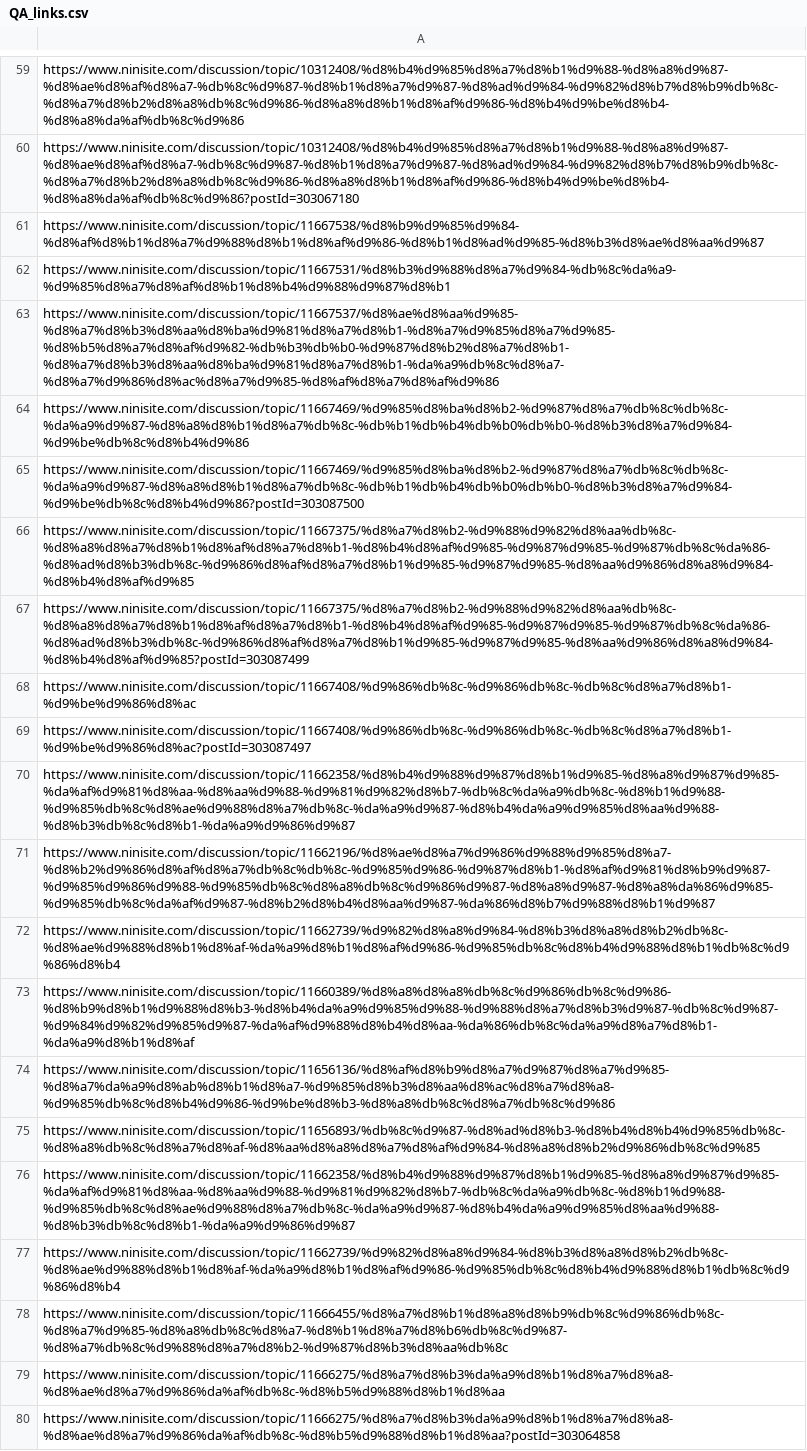
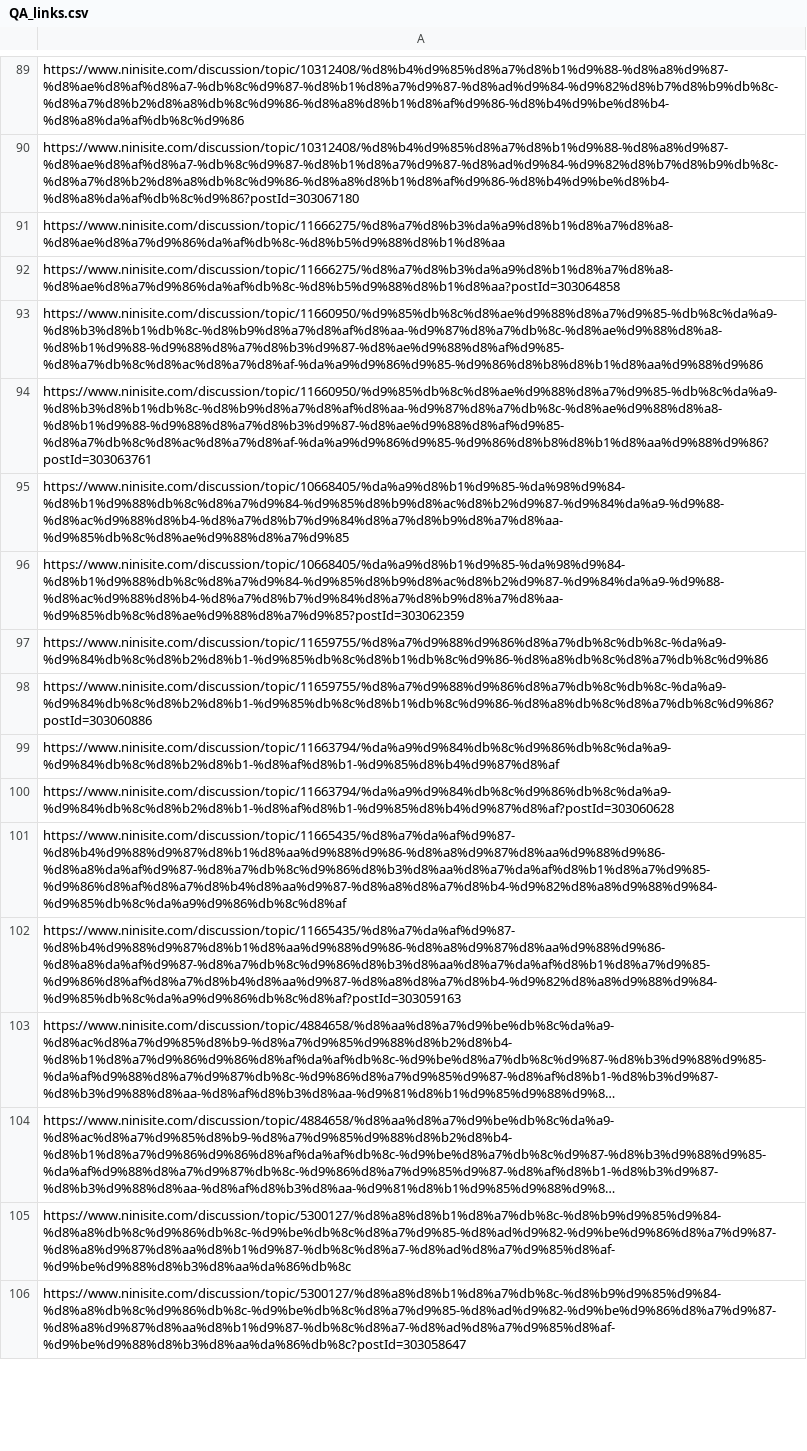
Before and after one commit to DnyaNvB/ninisite-QA-web-crawler, a CSV file: QA_links.csv, drawn as a sheet; only a part is shown, gaps mark what is left out; the shorter side is filled out with more unchanged rows; long unchanged cells end in …; the diff covers the shown part only.

```diff
--- a/QA_links.csv
+++ b/QA_links.csv
@@ -60,20 +90,2 @@ https://www.ninisite.com/discussion/topic/10312408/%d8%b4%d9%85%d8%a7%d8%b1%d9%8
 https://www.ninisite.com/discussion/topic/10312408/%d8%b4%d9%85%d8%a7%d8%b1%d9%88-%d8%a8%d9%87-%d8%ae%d8%af%d8%a7-%db%8c%d9%87-%d8%b1%d8%a7%d9%87-%d8%ad%d9%84-%d9%82%d8%b7%d8%b9%db%8c-%d8%a7%d8%b2%d8%a8%db%8c%d9%86-%d8%a8%d8%b1%d8%af%d9%86-%d8%b4%d9%be%d8%b4-%d8%a8%da%af%db%8c%d9%86?postId=303067180
-https://www.ninisite.com/discussion/topic/11667538/%d8%b9%d9%85%d9%84-%d8%af%d8%b1%d8%a7%d9%88%d8%b1%d8%af%d9%86-%d8%b1%d8%ad%d9%85-%d8%b3%d8%ae%d8%aa%d9%87
-https://www.ninisite.com/discussion/topic/11667531/%d8%b3%d9%88%d8%a7%d9%84-%db%8c%da%a9-%d9%85%d8%a7%d8%af%d8%b1%d8%b4%d9%88%d9%87%d8%b1
-https://www.ninisite.com/discussion/topic/11667537/%d8%ae%d8%aa%d9%85-%d8%a7%d8%b3%d8%aa%d8%ba%d9%81%d8%a7%d8%b1-%d8%a7%d9%85%d8%a7%d9%85-%d8%b5%d8%a7%d8%af%d9%82-%db%b3%db%b0-%d9%87%d8%b2%d8%a7%d8%b1-%d8%a7%d8%b3%d8%aa%d8%ba%d9%81%d8%a7%d8%b1-%da%a9%db%8c%d8%a7-%d8%a7%d9%86%d8%ac%d8%a7%d9%85-%d8%af%d8%a7%d8%af%d9%86
-https://www.ninisite.com/discussion/topic/11667469/%d9%85%d8%ba%d8%b2-%d9%87%d8%a7%db%8c%db%8c-%da%a9%d9%87-%d8%a8%d8%b1%d8%a7%db%8c-%db%b1%db%b4%db%b0%db%b0-%d8%b3%d8%a7%d9%84-%d9%be%db%8c%d8%b4%d9%86
-https://www.ninisite.com/discussion/topic/11667469/%d9%85%d8%ba%d8%b2-%d9%87%d8%a7%db%8c%db%8c-%da%a9%d9%87-%d8%a8%d8%b1%d8%a7%db%8c-%db%b1%db%b4%db%b0%db%b0-%d8%b3%d8%a7%d9%84-%d9%be%db%8c%d8%b4%d9%86?postId=303087500
-https://www.ninisite.com/discussion/topic/11667375/%d8%a7%d8%b2-%d9%88%d9%82%d8%aa%db%8c-%d8%a8%d8%a7%d8%b1%d8%af%d8%a7%d8%b1-%d8%b4%d8%af%d9%85-%d9%87%d9%85-%d9%87%db%8c%da%86-%d8%ad%d8%b3%db%8c-%d9%86%d8%af%d8%a7%d8%b1%d9%85-%d9%87%d9%85-%d8%aa%d9%86%d8%a8%d9%84-%d8%b4%d8%af%d9%85
-https://www.ninisite.com/discussion/topic/11667375/%d8%a7%d8%b2-%d9%88%d9%82%d8%aa%db%8c-%d8%a8%d8%a7%d8%b1%d8%af%d8%a7%d8%b1-%d8%b4%d8%af%d9%85-%d9%87%d9%85-%d9%87%db%8c%da%86-%d8%ad%d8%b3%db%8c-%d9%86%d8%af%d8%a7%d8%b1%d9%85-%d9%87%d9%85-%d8%aa%d9%86%d8%a8%d9%84-%d8%b4%d8%af%d9%85?postId=303087499
-https://www.ninisite.com/discussion/topic/11667408/%d9%86%db%8c-%d9%86%db%8c-%db%8c%d8%a7%d8%b1-%d9%be%d9%86%d8%ac
-https://www.ninisite.com/discussion/topic/11667408/%d9%86%db%8c-%d9%86%db%8c-%db%8c%d8%a7%d8%b1-%d9%be%d9%86%d8%ac?postId=303087497
-https://www.ninisite.com/discussion/topic/11662358/%d8%b4%d9%88%d9%87%d8%b1%d9%85-%d8%a8%d9%87%d9%85-%da%af%d9%81%d8%aa-%d8%aa%d9%88-%d9%81%d9%82%d8%b7-%db%8c%da%a9%db%8c-%d8%b1%d9%88-%d9%85%db%8c%d8%ae%d9%88%d8%a7%db%8c-%da%a9%d9%87-%d8%b4%da%a9%d9%85%d8%aa%d9%88-%d8%b3%db%8c%d8%b1-%da%a9%d9%86%d9%87
-https://www.ninisite.com/discussion/topic/11662196/%d8%ae%d8%a7%d9%86%d9%88%d9%85%d8%a7-%d8%b2%d9%86%d8%af%d8%a7%db%8c%db%8c-%d9%85%d9%86-%d9%87%d8%b1-%d8%af%d9%81%d8%b9%d9%87-%d9%85%d9%86%d9%88-%d9%85%db%8c%d8%a8%db%8c%d9%86%d9%87-%d8%a8%d9%87-%d8%a8%da%86%d9%85-%d9%85%db%8c%da%af%d9%87-%d8%b2%d8%b4%d8%aa%d9%87-%da%86%d8%b7%d9%88%d8%b1%d9%87
-https://www.ninisite.com/discussion/topic/11662739/%d9%82%d8%a8%d9%84-%d8%b3%d8%a8%d8%b2%db%8c-%d8%ae%d9%88%d8%b1%d8%af-%da%a9%d8%b1%d8%af%d9%86-%d9%85%db%8c%d8%b4%d9%88%d8%b1%db%8c%d9%86%d8%b4
-https://www.ninisite.com/discussion/topic/11660389/%d8%a8%d8%a8%db%8c%d9%86%db%8c%d9%86-%d8%b9%d8%b1%d9%88%d8%b3-%d8%b4%da%a9%d9%85%d9%88-%d9%88%d8%a7%d8%b3%d9%87-%db%8c%d9%87-%d9%84%d9%82%d9%85%d9%87-%da%af%d9%88%d8%b4%d8%aa-%da%86%db%8c%da%a9%d8%a7%d8%b1-%da%a9%d8%b1%d8%af
-https://www.ninisite.com/discussion/topic/11656136/%d8%af%d8%b9%d8%a7%d9%87%d8%a7%d9%85-%d8%a7%da%a9%d8%ab%d8%b1%d8%a7-%d9%85%d8%b3%d8%aa%d8%ac%d8%a7%d8%a8-%d9%85%db%8c%d8%b4%d9%86-%d9%be%d8%b3-%d8%a8%db%8c%d8%a7%db%8c%d9%86
-https://www.ninisite.com/discussion/topic/11656893/%db%8c%d9%87-%d8%ad%d8%b3-%d8%b4%d8%b4%d9%85%db%8c-%d8%a8%db%8c%d8%a7%d8%af-%d8%aa%d8%a8%d8%a7%d8%af%d9%84-%d8%a8%d8%b2%d9%86%db%8c%d9%85
-https://www.ninisite.com/discussion/topic/11662358/%d8%b4%d9%88%d9%87%d8%b1%d9%85-%d8%a8%d9%87%d9%85-%da%af%d9%81%d8%aa-%d8%aa%d9%88-%d9%81%d9%82%d8%b7-%db%8c%da%a9%db%8c-%d8%b1%d9%88-%d9%85%db%8c%d8%ae%d9%88%d8%a7%db%8c-%da%a9%d9%87-%d8%b4%da%a9%d9%85%d8%aa%d9%88-%d8%b3%db%8c%d8%b1-%da%a9%d9%86%d9%87
-https://www.ninisite.com/discussion/topic/11662739/%d9%82%d8%a8%d9%84-%d8%b3%d8%a8%d8%b2%db%8c-%d8%ae%d9%88%d8%b1%d8%af-%da%a9%d8%b1%d8%af%d9%86-%d9%85%db%8c%d8%b4%d9%88%d8%b1%db%8c%d9%86%d8%b4
-https://www.ninisite.com/discussion/topic/11666455/%d8%a7%d8%b1%d8%a8%d8%b9%db%8c%d9%86%db%8c-%d8%a7%d9%85-%d8%a8%db%8c%d8%a7-%d8%b1%d8%a7%d8%b6%db%8c%d9%87-%d8%a7%db%8c%d9%88%d8%a7%d8%b2-%d9%87%d8%b3%d8%aa%db%8c
 https://www.ninisite.com/discussion/topic/11666275/%d8%a7%d8%b3%da%a9%d8%b1%d8%a7%d8%a8-%d8%ae%d8%a7%d9%86%da%af%db%8c-%d8%b5%d9%88%d8%b1%d8%aa
```
Also changed, not shown: 23 added rows, 13 removed rows, 2 moved rows and 9 edited cells elsewhere in this file, 2 other files.
